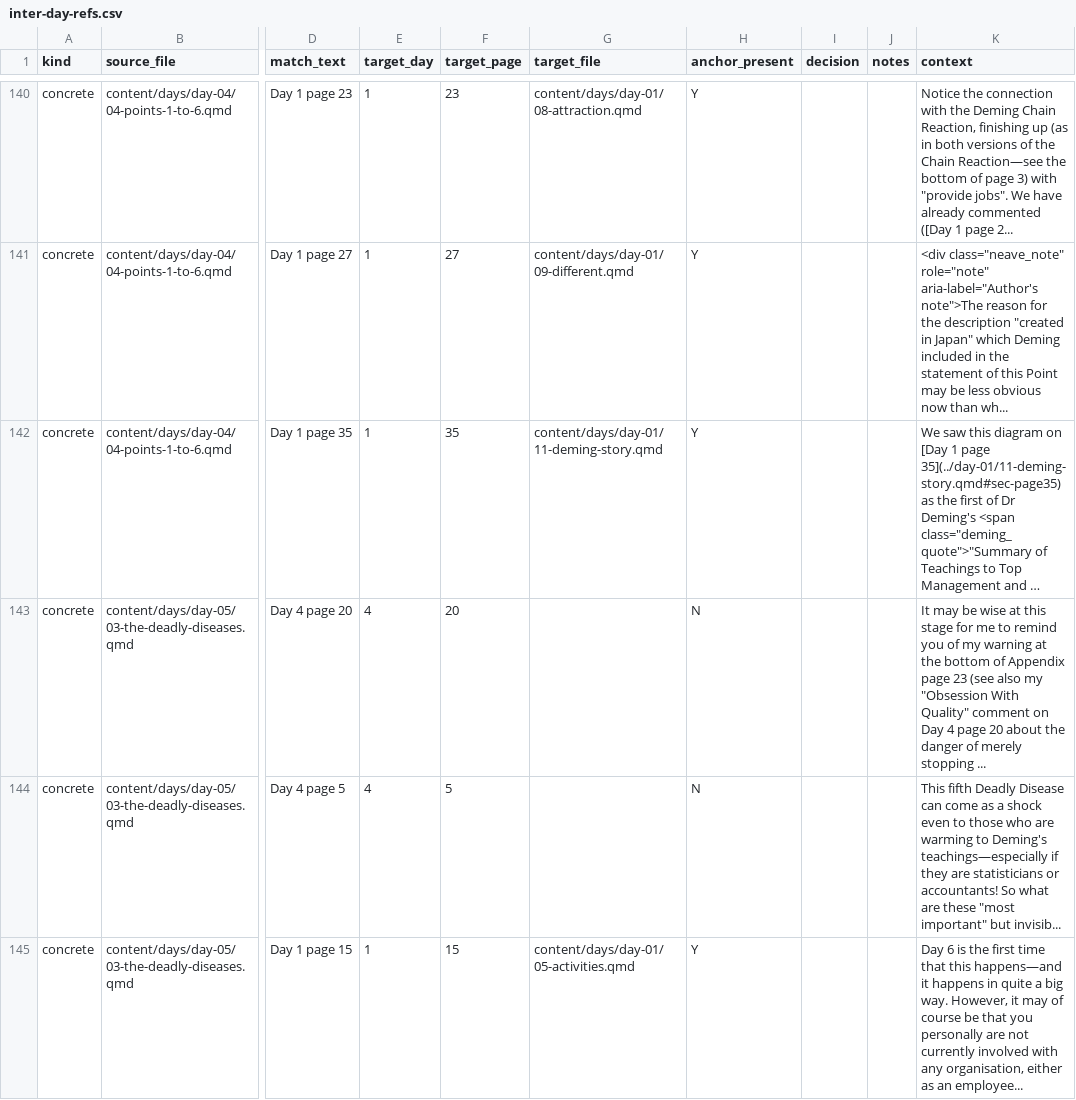
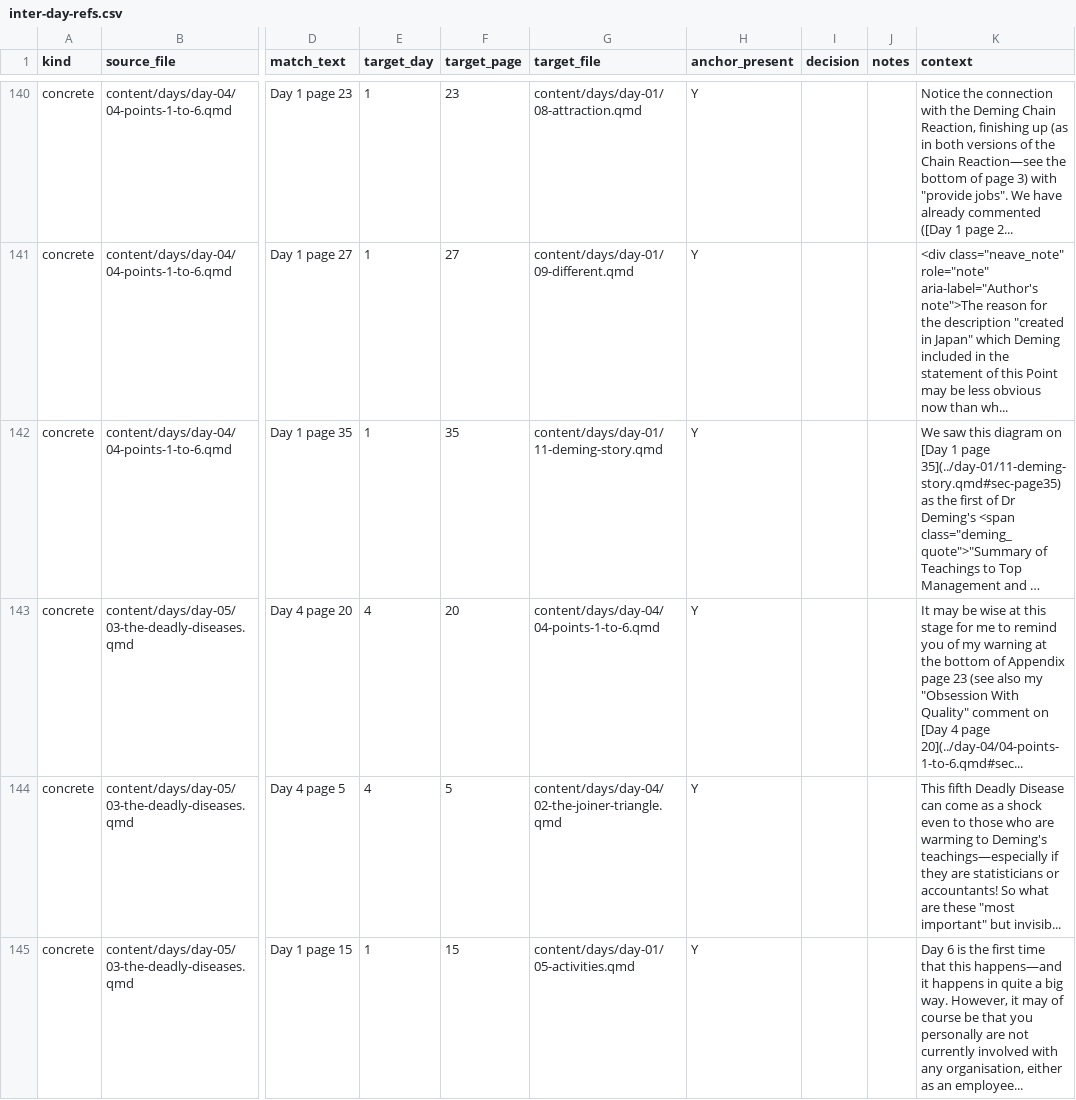
Before and after one commit to lddurbin/twelve_days_to_deming, a CSV file: workflow/inter-day-refs.csv, drawn as a sheet; only a part is shown, gaps mark what is left out; long unchanged cells end in …; the diff covers the shown part only; the diff names each change by its address in the sheet, - before the commit and + after, or states it on an @@ line.

```diff
--- a/workflow/inter-day-refs.csv
+++ b/workflow/inter-day-refs.csv
-G143 (target_file): (empty)
+G143 (target_file): content/days/day-04/04-points-1-to-6.qmd
-H143:H144 (anchor_present): N
+H143:H144 (anchor_present): Y
-K143 (context): …comment on Day 4 page 20 about the danger of merely stopping ...
+K143 (context): …comment on [Day 4 page 20](../day-04/04-points-1-to-6.qmd#sec...
-G144 (target_file): (empty)
+G144 (target_file): content/days/day-04/02-the-joiner-triangle.qmd
```
Also changed, not shown: 15 edited cells elsewhere in this file, 4 other files.
